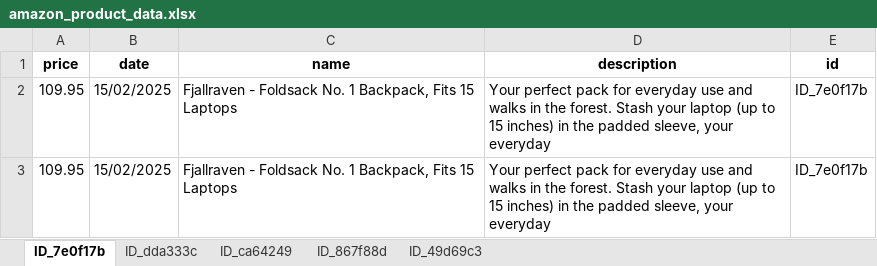
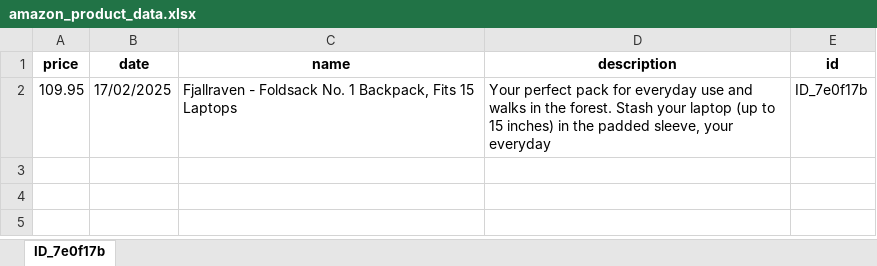
Before and after one commit to M4tt1-Coder/Amazon-Price-Tracker, an Excel workbook: amazon_price_tracker_app/data/amazon_product_data.xlsx, sheet ID_7e0f17b, drawn as a sheet; values as stored, in another font and other column widths than the file's, no borders; the diff names each change by its address in the sheet, - before the commit and + after, or states it on an @@ line.

```diff
--- a/amazon_price_tracker_app/data/amazon_product_data.xlsx (sheet ID_7e0f17b)
+++ b/amazon_price_tracker_app/data/amazon_product_data.xlsx (sheet ID_7e0f17b)
-sheet tab: ID_dda333c
-sheet tab: ID_ca64249
-sheet tab: ID_867f88d
-sheet tab: ID_49d69c3
-B2 (date): 15/02/2025
+B2 (date): 17/02/2025
-row 3: 109.95 | 15/02/2025 | Fjallraven - Foldsack No. 1 Backpack, Fits 15 Laptops | Your perfect pack for everyday use and walks in the forest. Stash your laptop (up to 15 inches) in the padded sleeve, your everyday | ID_7e0f17b
```
Also changed, not shown: 4 other files.
